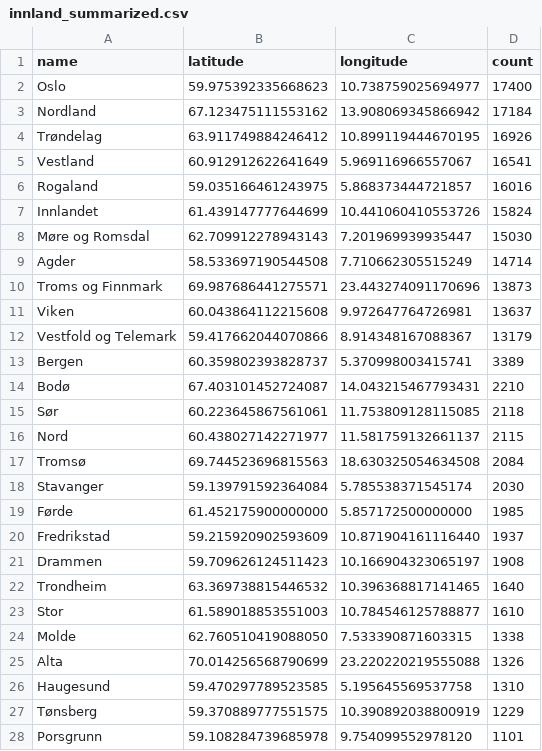
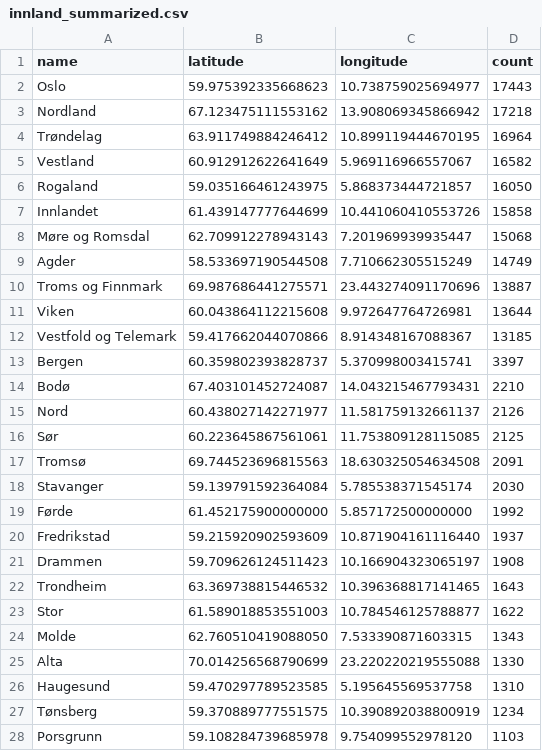
Before and after one commit to EllingOftedal/GIS-Blog, a CSV file: scripts/nrk/inland/results/innland_summarized.csv, drawn as a sheet; only a part is shown; the diff covers the shown part only.

```diff
--- a/scripts/nrk/inland/results/innland_summarized.csv
+++ b/scripts/nrk/inland/results/innland_summarized.csv
@@ -1,28 +1,28 @@
 name,latitude,longitude,count
-Oslo,59.975392335668623,10.738759025694977,17400
-Nordland,67.123475111553162,13.908069345866942,17184
-Trøndelag,63.911749884246412,10.899119444670195,16926
-Vestland,60.912912622641649,5.969116966557067,16541
-Rogaland,59.035166461243975,5.868373444721857,16016
-Innlandet,61.439147777644699,10.441060410553726,15824
-Møre og Romsdal,62.709912278943143,7.201969939935447,15030
-Agder,58.533697190544508,7.710662305515249,14714
-Troms og Finnmark,69.987686441275571,23.443274091170696,13873
-Viken,60.043864112215608,9.972647764726981,13637
-Vestfold og Telemark,59.417662044070866,8.914348167088367,13179
-Bergen,60.359802393828737,5.370998003415741,3389
+Oslo,59.975392335668623,10.738759025694977,17443
+Nordland,67.123475111553162,13.908069345866942,17218
+Trøndelag,63.911749884246412,10.899119444670195,16964
+Vestland,60.912912622641649,5.969116966557067,16582
+Rogaland,59.035166461243975,5.868373444721857,16050
+Innlandet,61.439147777644699,10.441060410553726,15858
+Møre og Romsdal,62.709912278943143,7.201969939935447,15068
+Agder,58.533697190544508,7.710662305515249,14749
+Troms og Finnmark,69.987686441275571,23.443274091170696,13887
+Viken,60.043864112215608,9.972647764726981,13644
+Vestfold og Telemark,59.417662044070866,8.914348167088367,13185
+Bergen,60.359802393828737,5.370998003415741,3397
 Bodø,67.403101452724087,14.043215467793431,2210
-Sør,60.223645867561061,11.753809128115085,2118
-Nord,60.438027142271977,11.581759132661137,2115
-Tromsø,69.744523696815563,18.630325054634508,2084
+Nord,60.438027142271977,11.581759132661137,2126
+Sør,60.223645867561061,11.753809128115085,2125
+Tromsø,69.744523696815563,18.630325054634508,2091
 Stavanger,59.139791592364084,5.785538371545174,2030
-Førde,61.452175900000000,5.857172500000000,1985
+Førde,61.452175900000000,5.857172500000000,1992
 Fredrikstad,59.215920902593609,10.871904161116440,1937
 Drammen,59.709626124511423,10.166904323065197,1908
-Trondheim,63.369738815446532,10.396368817141465,1640
-Stor,61.589018853551003,10.784546125788877,1610
-Molde,62.760510419088050,7.533390871603315,1338
-Alta,70.014256568790699,23.220220219555088,1326
+Trondheim,63.369738815446532,10.396368817141465,1643
+Stor,61.589018853551003,10.784546125788877,1622
+Molde,62.760510419088050,7.533390871603315,1343
+Alta,70.014256568790699,23.220220219555088,1330
 Haugesund,59.470297789523585,5.195645569537758,1310
-Tønsberg,59.370889777551575,10.390892038800919,1229
-Porsgrunn,59.108284739685978,9.754099552978120,1101
+Tønsberg,59.370889777551575,10.390892038800919,1234
+Porsgrunn,59.108284739685978,9.754099552978120,1103
```
Also changed, not shown: 11 added rows, 11 removed rows and 16 edited cells elsewhere in this file, scripts/nrk/global/results/countries_summarized.csv.
